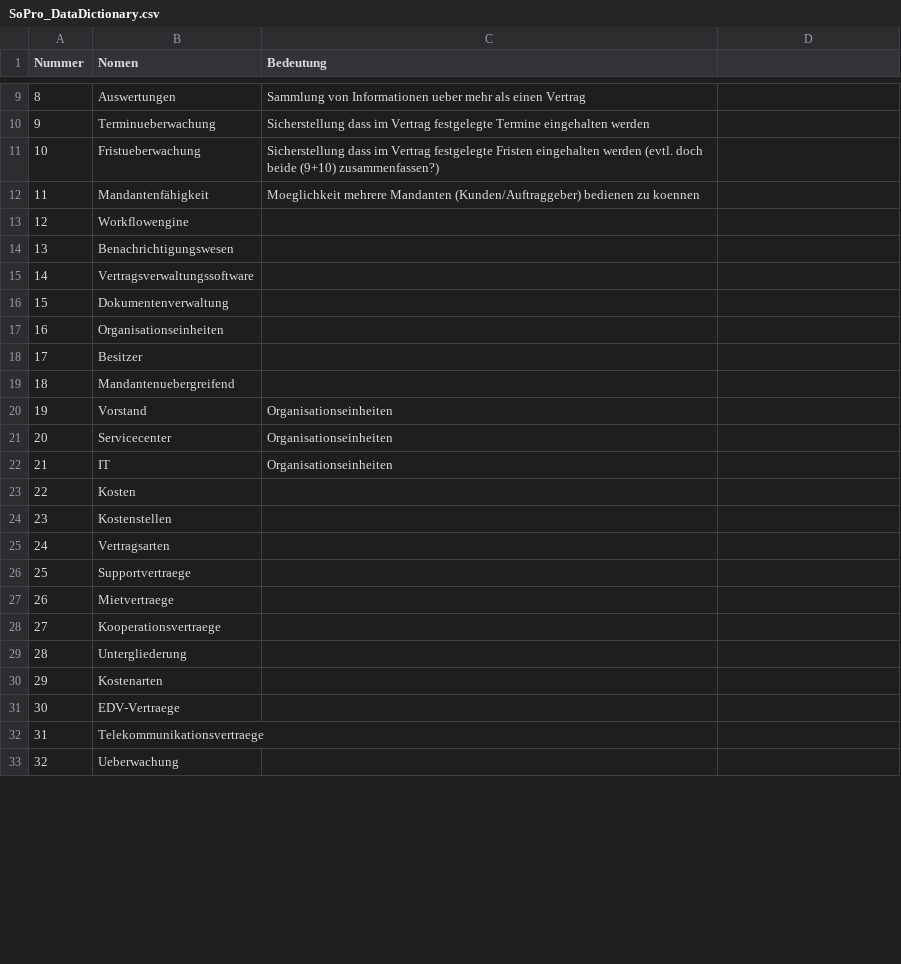
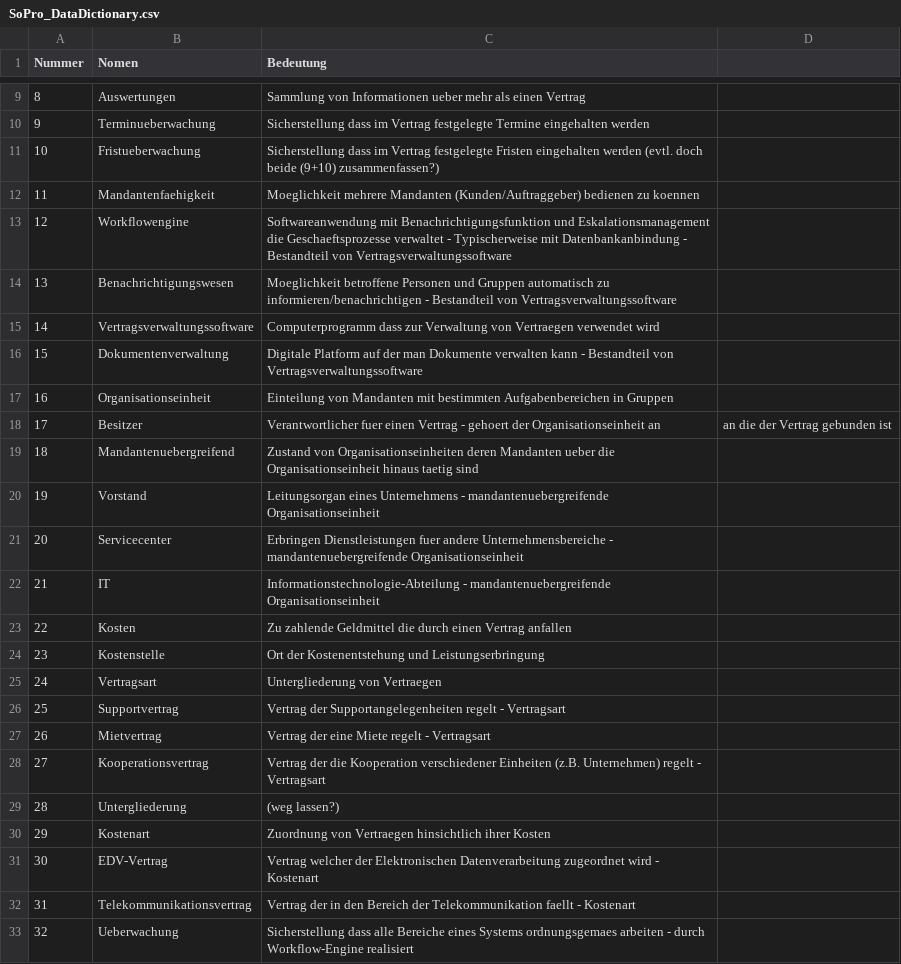
Before and after one commit to RevanTB/SoPro, a CSV file: SoPro_DataDictionary.csv, drawn as a sheet; only a part is shown, gaps mark what is left out; the diff covers the shown part only.

Commit message:
Update SoPro_DataDictionary.csv
- Added Description (1-46)
- Replaced (ä,ö,ü) by (ae,oe,ue)

```diff
--- a/SoPro_DataDictionary.csv
+++ b/SoPro_DataDictionary.csv
@@ -11,23 +11,23 @@ Nummer,Nomen,Bedeutung
 10,Fristueberwachung,Sicherstellung dass im Vertrag festgelegte Fristen eingehalten werden (evtl. doch beide (9+10) zusammenfassen?)
-11,Mandantenfähigkeit,Moeglichkeit mehrere Mandanten (Kunden/Auftraggeber) bedienen zu koennen
-12,Workflowengine,
-13,Benachrichtigungswesen,
-14,Vertragsverwaltungssoftware,
-15,Dokumentenverwaltung,
-16,Organisationseinheiten,
-17,Besitzer,
-18,Mandantenuebergreifend,
-19,Vorstand,Organisationseinheiten
-20,Servicecenter,Organisationseinheiten
-21,IT,Organisationseinheiten
-22,Kosten,
-23,Kostenstellen,
-24,Vertragsarten,
-25,Supportvertraege,
-26,Mietvertraege,
-27,Kooperationsvertraege,
-28,Untergliederung,
-29,Kostenarten,
-30,EDV-Vertraege,
-31,Telekommunikationsvertraege,
-32,Ueberwachung,
+11,Mandantenfaehigkeit,Moeglichkeit mehrere Mandanten (Kunden/Auftraggeber) bedienen zu koennen
+12,Workflowengine,Softwareanwendung mit Benachrichtigungsfunktion und Eskalationsmanagement die Geschaeftsprozesse verwaltet - Typischerweise mit Datenbankanbindung - Bestandteil von Vertragsverwaltungssoftware
+13,Benachrichtigungswesen,Moeglichkeit betroffene Personen und Gruppen automatisch zu informieren/benachrichtigen - Bestandteil von Vertragsverwaltungssoftware
+14,Vertragsverwaltungssoftware,Computerprogramm dass zur Verwaltung von Vertraegen verwendet wird
+15,Dokumentenverwaltung,Digitale Platform auf der man Dokumente verwalten kann - Bestandteil von Vertragsverwaltungssoftware
+16,Organisationseinheit,Einteilung von Mandanten mit bestimmten Aufgabenbereichen in Gruppen
+17,Besitzer,Verantwortlicher fuer einen Vertrag - gehoert der Organisationseinheit an, an die der Vertrag gebunden ist
+18,Mandantenuebergreifend,Zustand von Organisationseinheiten deren Mandanten ueber die Organisationseinheit hinaus taetig sind
+19,Vorstand,Leitungsorgan eines Unternehmens - mandantenuebergreifende Organisationseinheit
+20,Servicecenter,Erbringen Dienstleistungen fuer andere Unternehmensbereiche - mandantenuebergreifende Organisationseinheit
+21,IT,Informationstechnologie-Abteilung - mandantenuebergreifende Organisationseinheit
+22,Kosten,Zu zahlende Geldmittel die durch einen Vertrag anfallen
+23,Kostenstelle,Ort der Kostenentstehung und Leistungserbringung
+24,Vertragsart,Untergliederung von Vertraegen
+25,Supportvertrag,Vertrag der Supportangelegenheiten regelt - Vertragsart
+26,Mietvertrag,Vertrag der eine Miete regelt - Vertragsart
+27,Kooperationsvertrag,Vertrag der die Kooperation verschiedener Einheiten (z.B. Unternehmen) regelt - Vertragsart
+28,Untergliederung,(weg lassen?)
+29,Kostenart,Zuordnung von Vertraegen hinsichtlich ihrer Kosten
+30,EDV-Vertrag,Vertrag welcher der Elektronischen Datenverarbeitung zugeordnet wird - Kostenart
+31,Telekommunikationsvertrag,Vertrag der in den Bereich der Telekommunikation faellt - Kostenart
+32,Ueberwachung,Sicherstellung dass alle Bereiche eines Systems ordnungsgemaes arbeiten - durch Workflow-Engine realisiert
```
Also changed, not shown: 37 edited cells elsewhere in this file.
